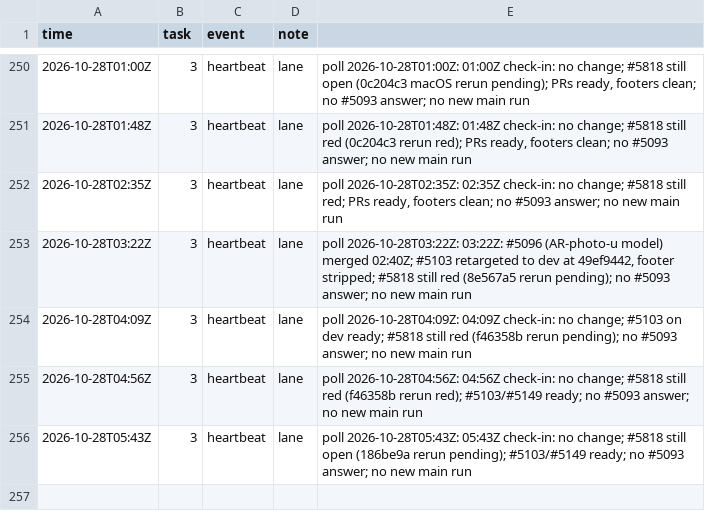
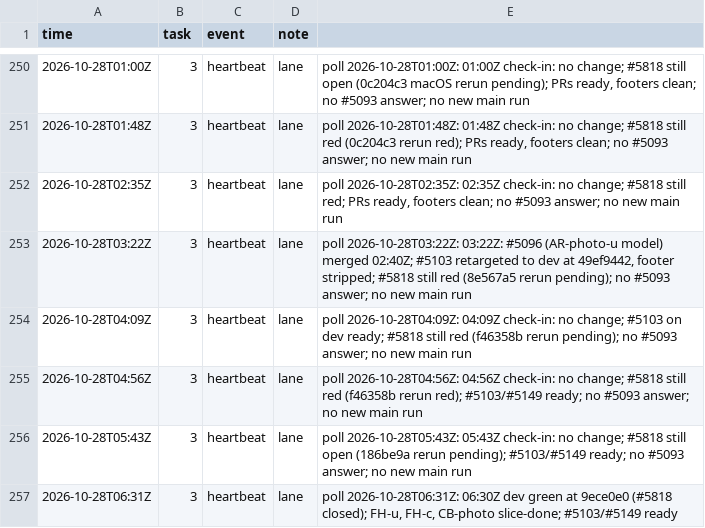
Before and after one commit to qbtrix/creative-apps, a TSV file: docs/leads/area-selection/timeline.tsv, drawn as a sheet; only a part is shown, gaps mark what is left out.

Commit message:
docs(lead): area-selection heartbeat 2026-10-28T06:31Z

```diff
--- a/docs/leads/area-selection/timeline.tsv
+++ b/docs/leads/area-selection/timeline.tsv
@@ -256 +256,2 @@ time	task	event	note
 2026-10-28T05:43Z	3	heartbeat	lane	poll 2026-10-28T05:43Z: 05:43Z check-in: no change; #5818 still open (186be9a rerun pending); #5103/#5149 ready; no #5093 answer; no new main run
+2026-10-28T06:31Z	3	heartbeat	lane	poll 2026-10-28T06:31Z: 06:30Z dev green at 9ece0e0 (#5818 closed); FH-u, FH-c, CB-photo slice-done; #5103/#5149 ready
```
Also changed, not shown: 1 other file.
